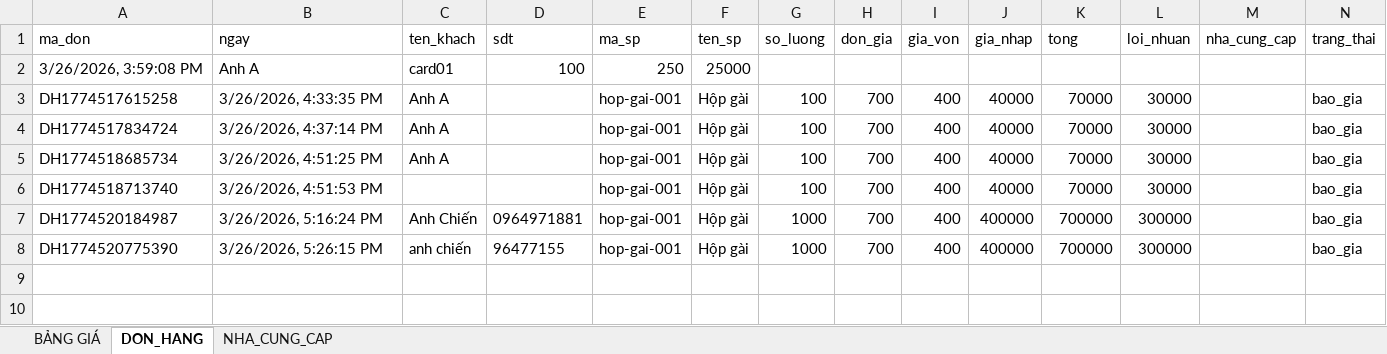
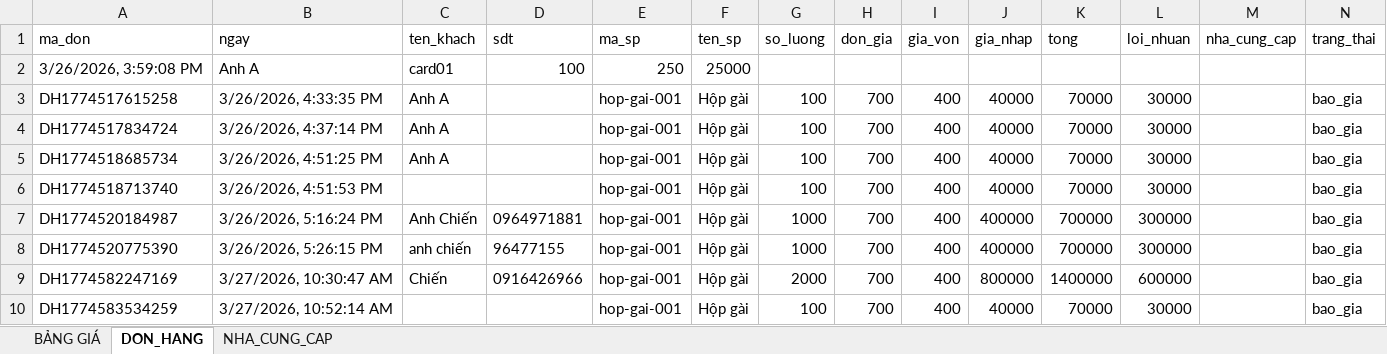
Before and after one commit to chienlv66-commits/printos, an Excel workbook: pricing.xlsx, sheet DON_HANG, drawn as a sheet; only a part is shown; values as stored, in another font and other column widths than the file's, no borders; rows hold the shown columns only; the diff names each change by its address in the sheet, - before the commit and + after, or states it on an @@ line.

```diff
--- a/pricing.xlsx (sheet DON_HANG)
+++ b/pricing.xlsx (sheet DON_HANG)
+row 9: DH1774582247169 | 3/27/2026, 10:30:47 AM | Chiến | 0916426966 | hop-gai-001 | Hộp gài | 2000 | 700 | 400 | 800000 | 1400000 | 600000 |  | bao_gia
+row 10: DH1774583534259 | 3/27/2026, 10:52:14 AM |  |  | hop-gai-001 | Hộp gài | 100 | 700 | 400 | 40000 | 70000 | 30000 |  | bao_gia
```
Also changed, not shown: 35 other files.
